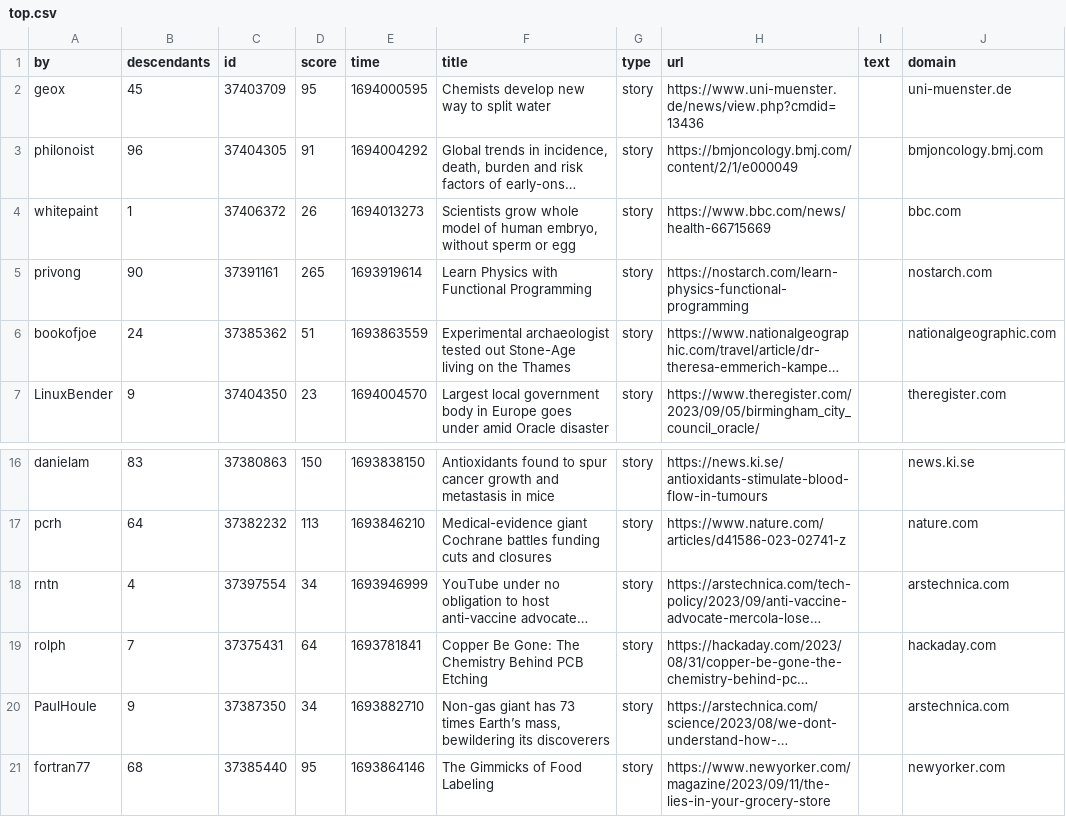
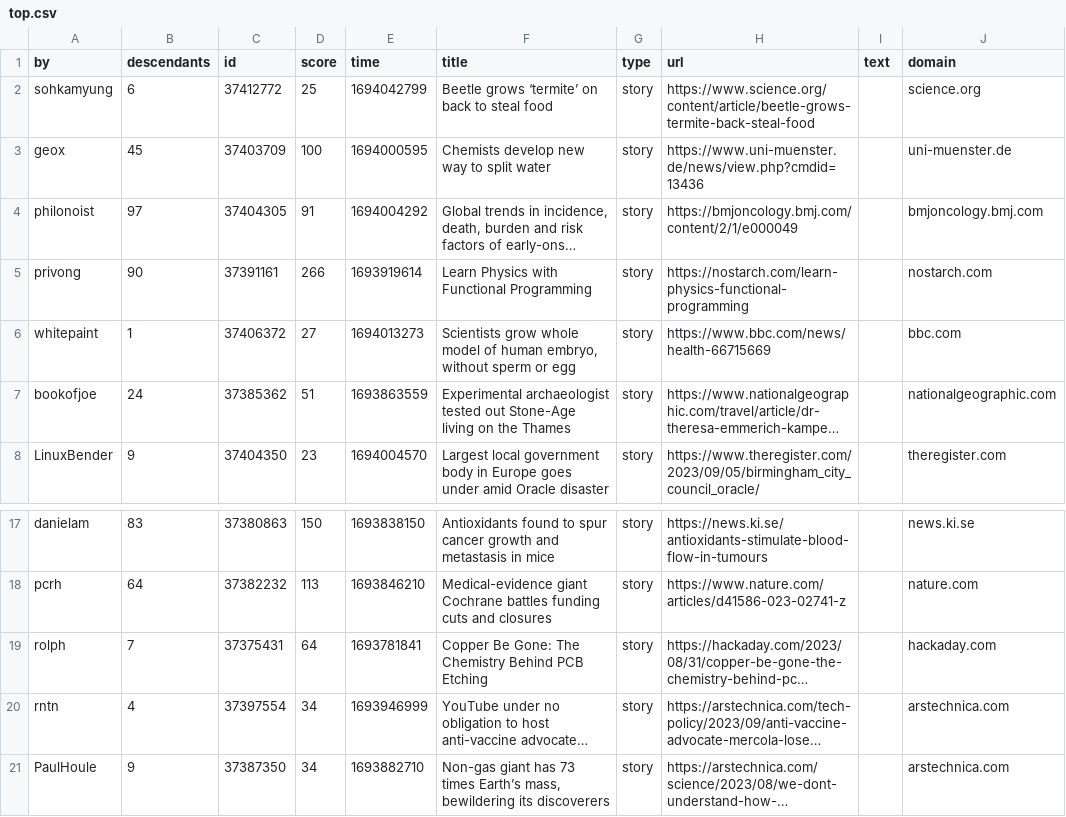
Before and after one commit to agurvets/agurvets.github.io, a CSV file: top.csv, drawn as a sheet; only a part is shown, gaps mark what is left out; the shorter side is filled out with more unchanged rows; long unchanged cells end in …; removed rows and columns are numbered as before the commit, all else as after; the diff names each change by its address in the sheet, - before the commit and + after, or states it on an @@ line.

```diff
--- a/top.csv
+++ b/top.csv
+row 2: sohkamyung | 6 | 37412772 | 25 | 1694042799 | Beetle grows ‘termite’ on back to steal food | story | https://www.science.org/content/article/beetle-grows-termite-back-steal-food |  | science.org
-D3 (score): 95
+D3 (score): 100
-B4 (descendants): 96
+B4 (descendants): 97
-row 4: whitepaint | 1 | 37406372 | 26 | 1694013273 | Scientists grow whole model of human embryo, without sperm or egg | story | https://www.bbc.com/news/health-66715669 |  | bbc.com
-D5 (score): 265
+D5 (score): 266
+row 6: whitepaint | 1 | 37406372 | 27 | 1694013273 | Scientists grow whole model of human embryo, without sperm or egg | story | https://www.bbc.com/news/health-66715669 |  | bbc.com
```
Also changed, not shown: 2 other files.
